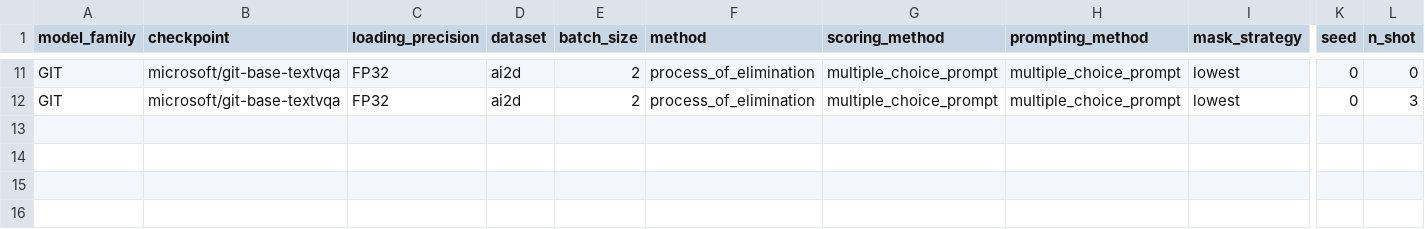
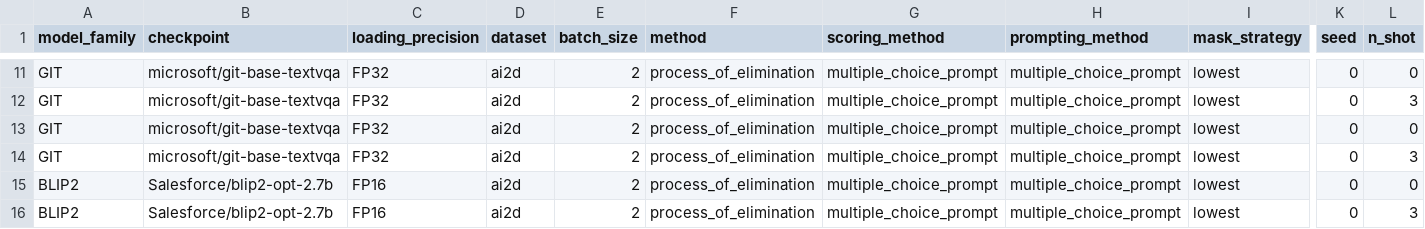
Before and after one commit to souradipp76/MM-PoE, a CSV file: results/process_of_elimination.csv, drawn as a sheet; only a part is shown, gaps mark what is left out; rows hold the shown columns only; the diff names each change by its address in the sheet, - before the commit and + after, or states it on an @@ line.

Commit message:
Results with BLIP2 as seq2seq model.

```diff
--- a/results/process_of_elimination.csv
+++ b/results/process_of_elimination.csv
+row 13: GIT | microsoft/git-base-textvqa | FP32 | ai2d | 2 | process_of_elimination | multiple_choice_prompt | multiple_choice_prompt | lowest | 0 | 0
+row 14: GIT | microsoft/git-base-textvqa | FP32 | ai2d | 2 | process_of_elimination | multiple_choice_prompt | multiple_choice_prompt | lowest | 0 | 3
+row 15: BLIP2 | Salesforce/blip2-opt-2.7b | FP16 | ai2d | 2 | process_of_elimination | multiple_choice_prompt | multiple_choice_prompt | lowest | 0 | 0
+row 16: BLIP2 | Salesforce/blip2-opt-2.7b | FP16 | ai2d | 2 | process_of_elimination | multiple_choice_prompt | multiple_choice_prompt | lowest | 0 | 3
```
Also changed, not shown: results/multiple_choice_prompt.csv, 7 other files.
